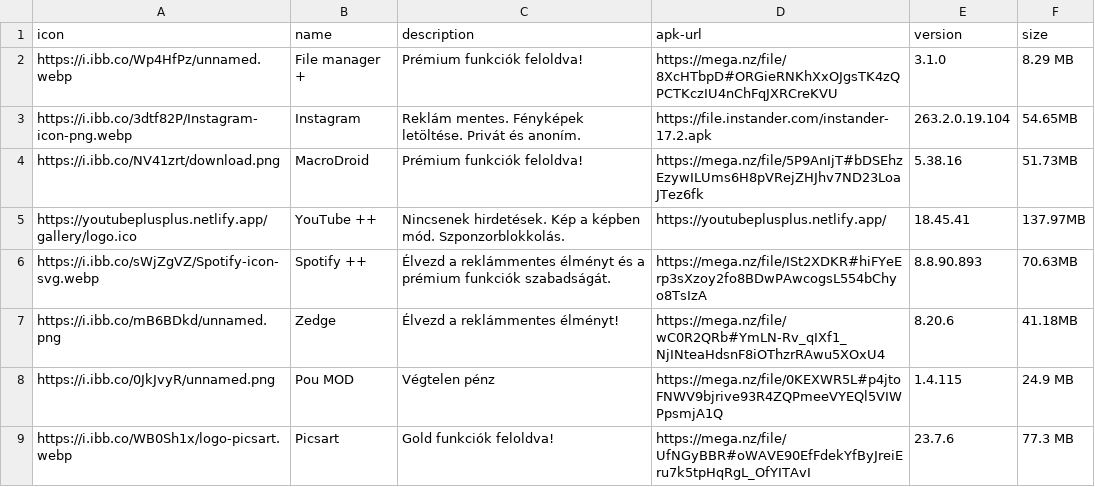
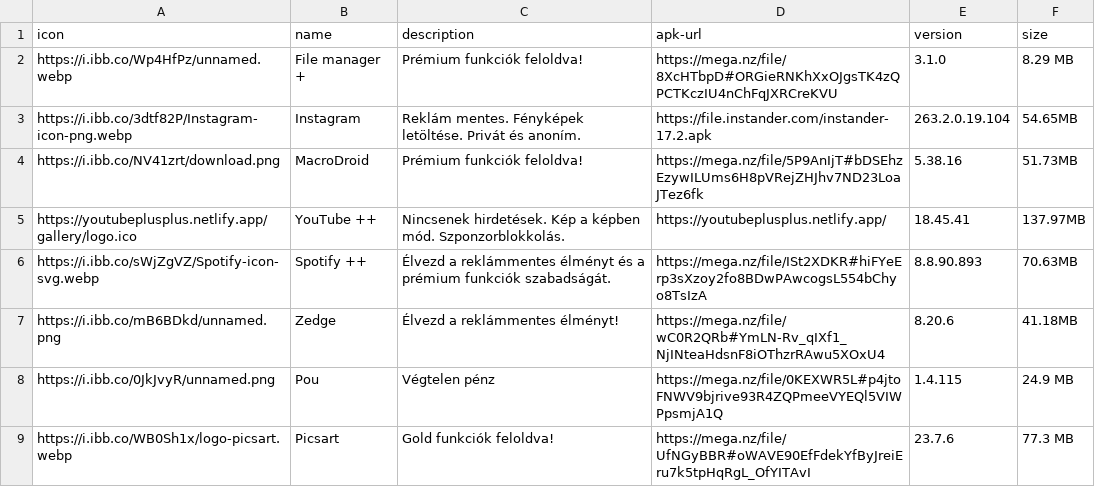
Before and after one commit to ujpalmartin/modjungle, a CSV file: apps.csv, drawn as a sheet.

Commit message:
Add files via upload

```diff
--- a/apps.csv
+++ b/apps.csv
@@ -7,3 +7,3 @@ https://i.ibb.co/sWjZgVZ/Spotify-icon-svg.webp,Spotify ++,Élvezd a reklámmente
 https://i.ibb.co/mB6BDkd/unnamed.png,Zedge,Élvezd a reklámmentes élményt!,https://mega.nz/file/wC0R2QRb#YmLN-Rv_qIXf1_NjINteaHdsnF8iOThzrRAwu5XOxU4,8.20.6,41.18MB
-https://i.ibb.co/0JkJvyR/unnamed.png,Pou MOD,Végtelen pénz,https://mega.nz/file/0KEXWR5L#p4jtoFNWV9bjrive93R4ZQPmeeVYEQl5VIWPpsmjA1Q,1.4.115,24.9 MB
+https://i.ibb.co/0JkJvyR/unnamed.png,Pou,Végtelen pénz,https://mega.nz/file/0KEXWR5L#p4jtoFNWV9bjrive93R4ZQPmeeVYEQl5VIWPpsmjA1Q,1.4.115,24.9 MB
 https://i.ibb.co/WB0Sh1x/logo-picsart.webp,Picsart,Gold funkciók feloldva!,https://mega.nz/file/UfNGyBBR#oWAVE90EfFdekYfByJreiEru7k5tpHqRgL_OfYITAvI,23.7.6,77.3 MB
```
